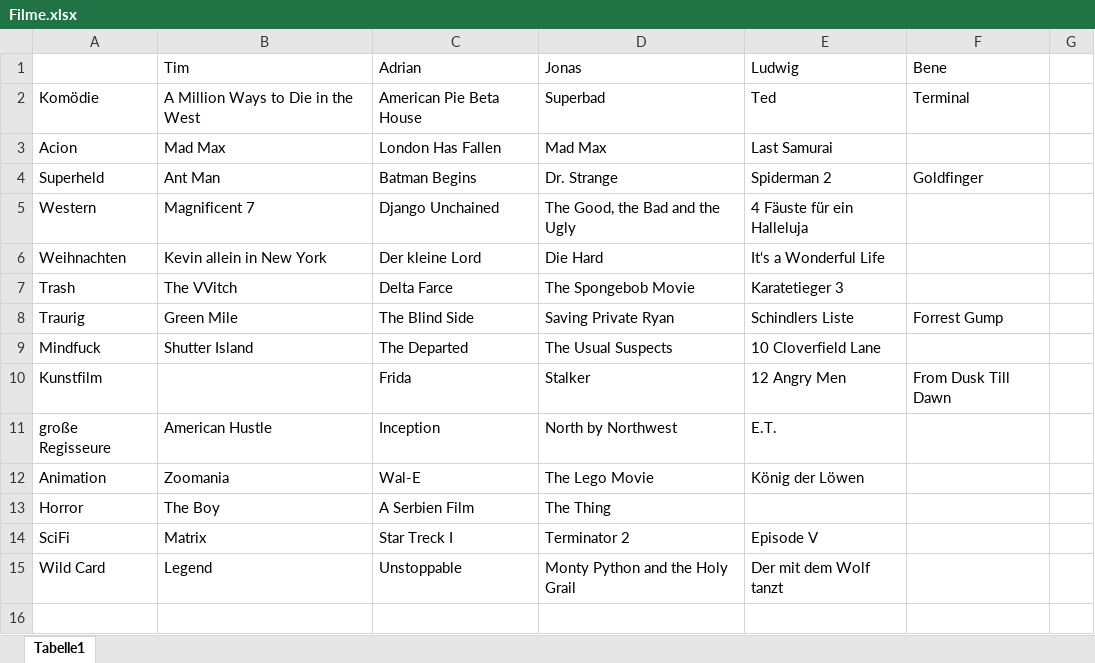
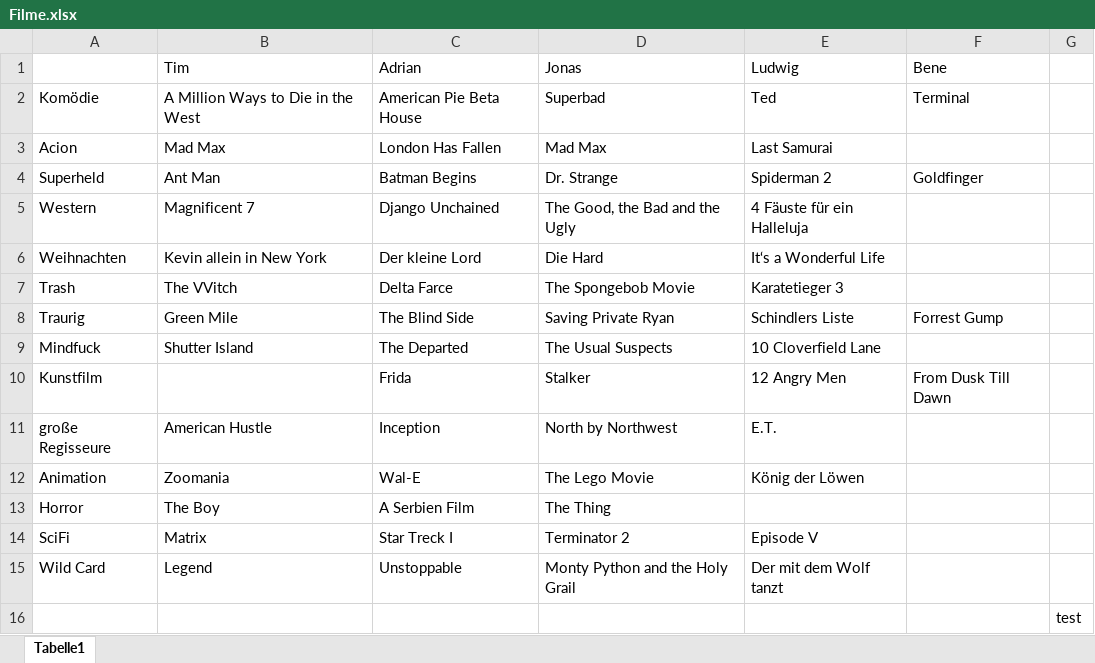
Before and after one commit to jonas-fischer/filme, an Excel workbook: Filme.xlsx, sheet Tabelle1, drawn as a sheet; values as stored, in another font and other column widths than the file's, no borders; the diff names each change by its address in the sheet, - before the commit and + after, or states it on an @@ line.

Commit message:
test

```diff
--- a/Filme.xlsx (sheet Tabelle1)
+++ b/Filme.xlsx (sheet Tabelle1)
+row 16:  |  |  |  |  |  | test
```
